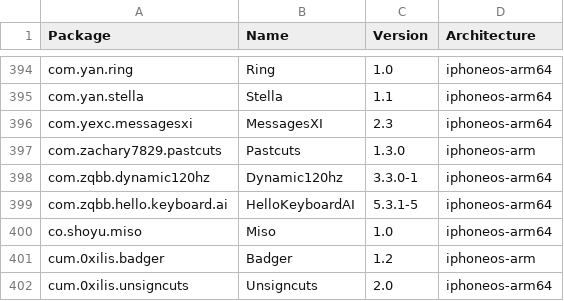
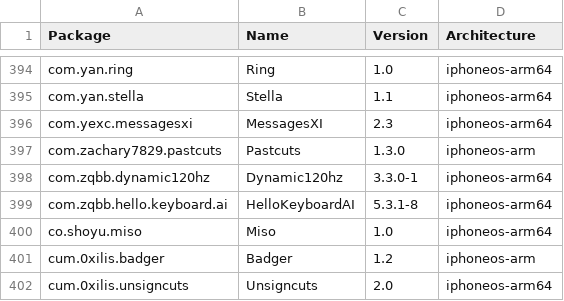
Before and after one commit to pastnm/crc_bark, a CSV file: Library/Caches/com.nan.crc/5955f11057cbf31ca2ac3620a1be6dfe5b69dd4edd2714f225e3bb363c636dc5.csv, drawn as a sheet; only a part is shown, gaps mark what is left out.

```diff
--- a/Library/Caches/com.nan.crc/5955f11057cbf31ca2ac3620a1be6dfe5b69dd4edd2714f225e3bb363c636dc5.csv
+++ b/Library/Caches/com.nan.crc/5955f11057cbf31ca2ac3620a1be6dfe5b69dd4edd2714f225e3bb363c636dc5.csv
@@ -398,3 +398,3 @@ com.zachary7829.pastcuts,Pastcuts,1.3.0,iphoneos-arm
 com.zqbb.dynamic120hz,Dynamic120hz,3.3.0-1,iphoneos-arm64
-com.zqbb.hello.keyboard.ai,HelloKeyboardAI,5.3.1-5,iphoneos-arm64
+com.zqbb.hello.keyboard.ai,HelloKeyboardAI,5.3.1-8,iphoneos-arm64
 co.shoyu.miso,Miso,1.0,iphoneos-arm64
```
